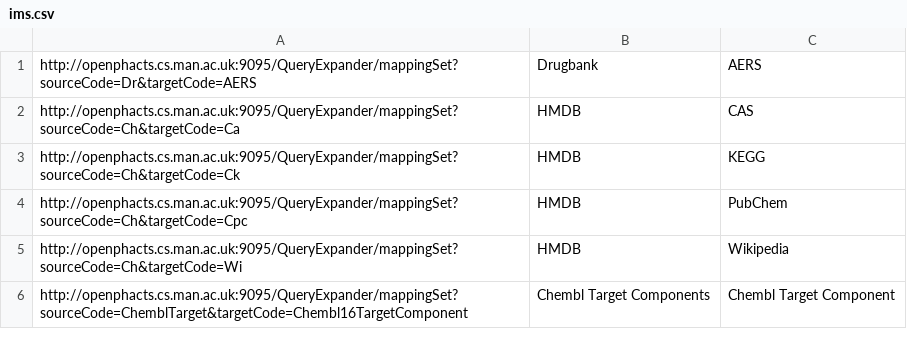
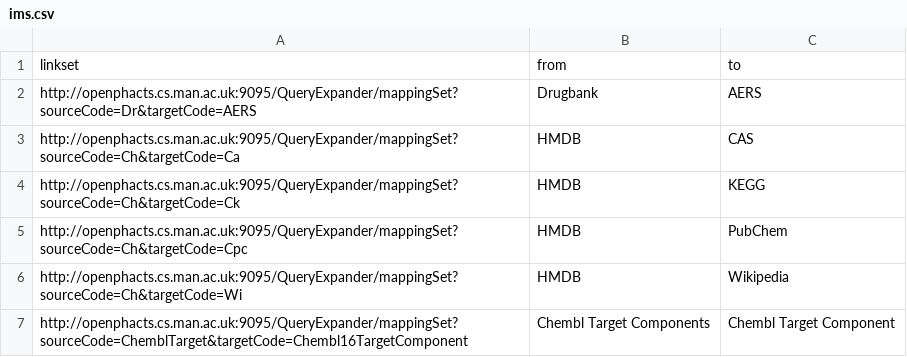
Before and after one commit to openphacts/IdentityMappingService, a CSV file: doc/ops-1.5.0/ims.csv, drawn as a sheet; only a part is shown; the diff names each change by its address in the sheet, - before the commit and + after, or states it on an @@ line.

Commit message:
csv header

```diff
--- a/doc/ops-1.5.0/ims.csv
+++ b/doc/ops-1.5.0/ims.csv
+row 1: linkset | from | to
```
